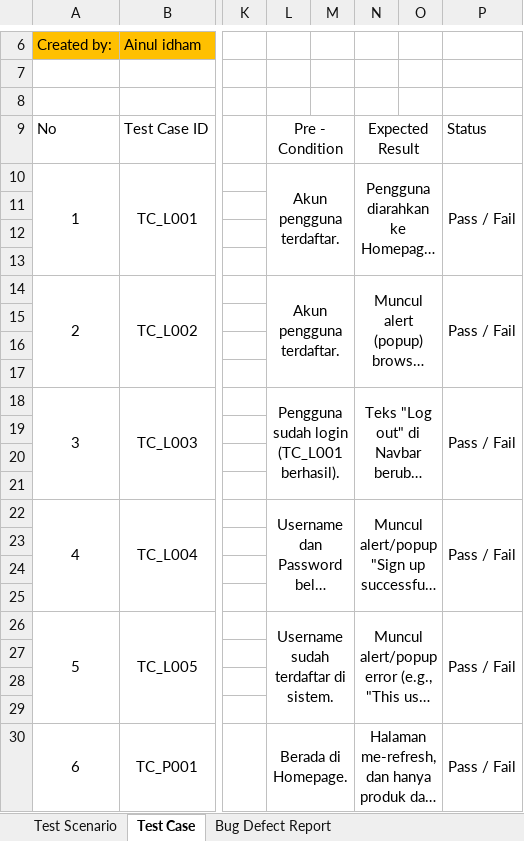
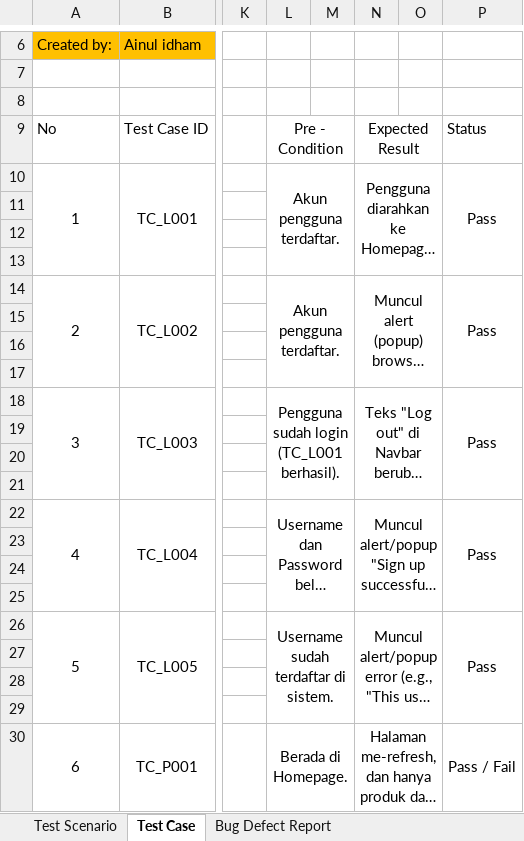
Before and after one commit to idham099/demoblaze-portfolio, an Excel workbook: Test Case.xlsx, sheet Test Case, drawn as a sheet; only a part is shown, gaps mark what is left out; long unchanged cells end in …; values as stored, in another font and other column widths than the file's, no borders; the diff names each change by its address in the sheet, - before the commit and + after, or states it on an @@ line.

```diff
--- a/Test Case.xlsx (sheet Test Case)
+++ b/Test Case.xlsx (sheet Test Case)
-P10: Pass / Fail
+P10: Pass
-P14: Pass / Fail
+P14: Pass
-P18: Pass / Fail
+P18: Pass
-P22: Pass / Fail
+P22: Pass
-P26: Pass / Fail
+P26: Pass
```
Also changed, not shown: 9 other files.
